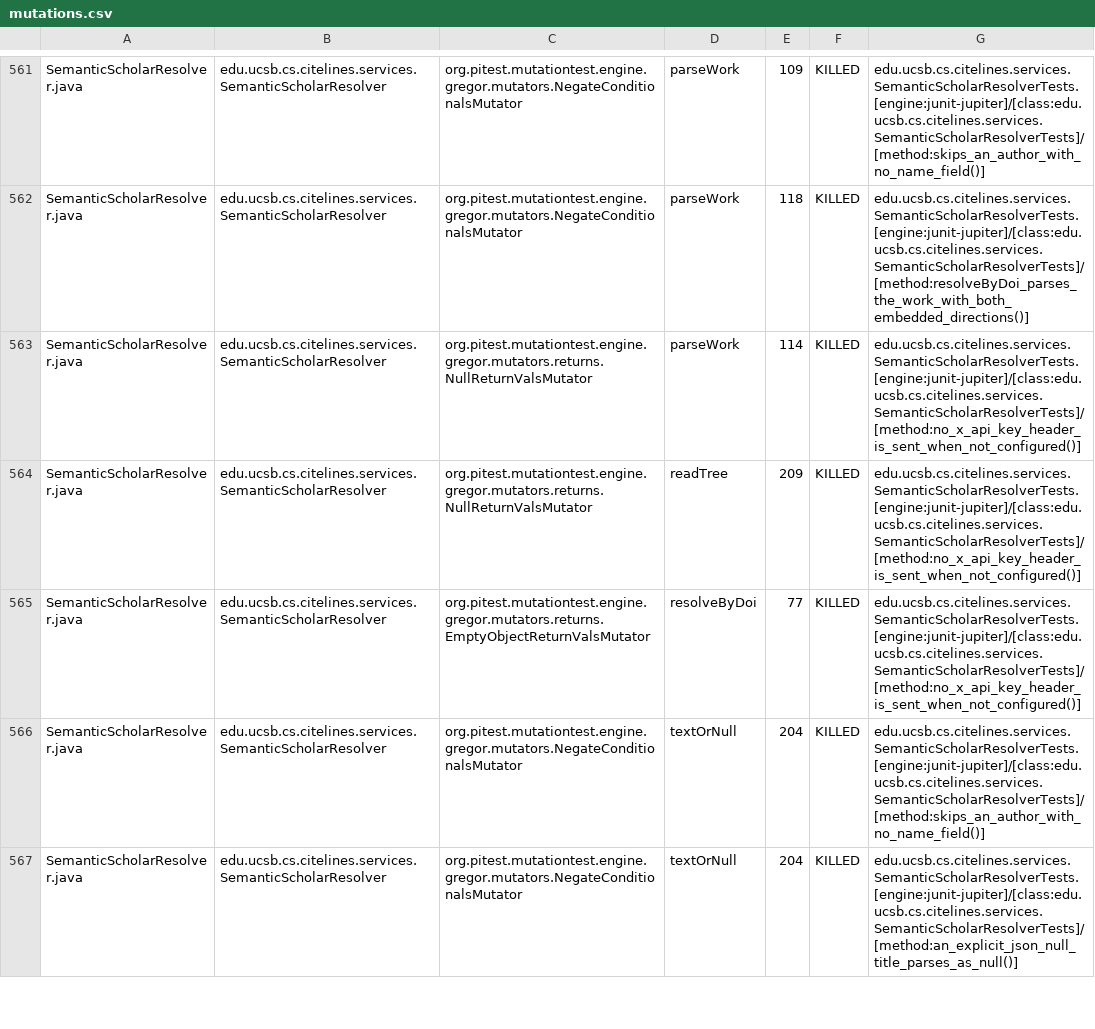
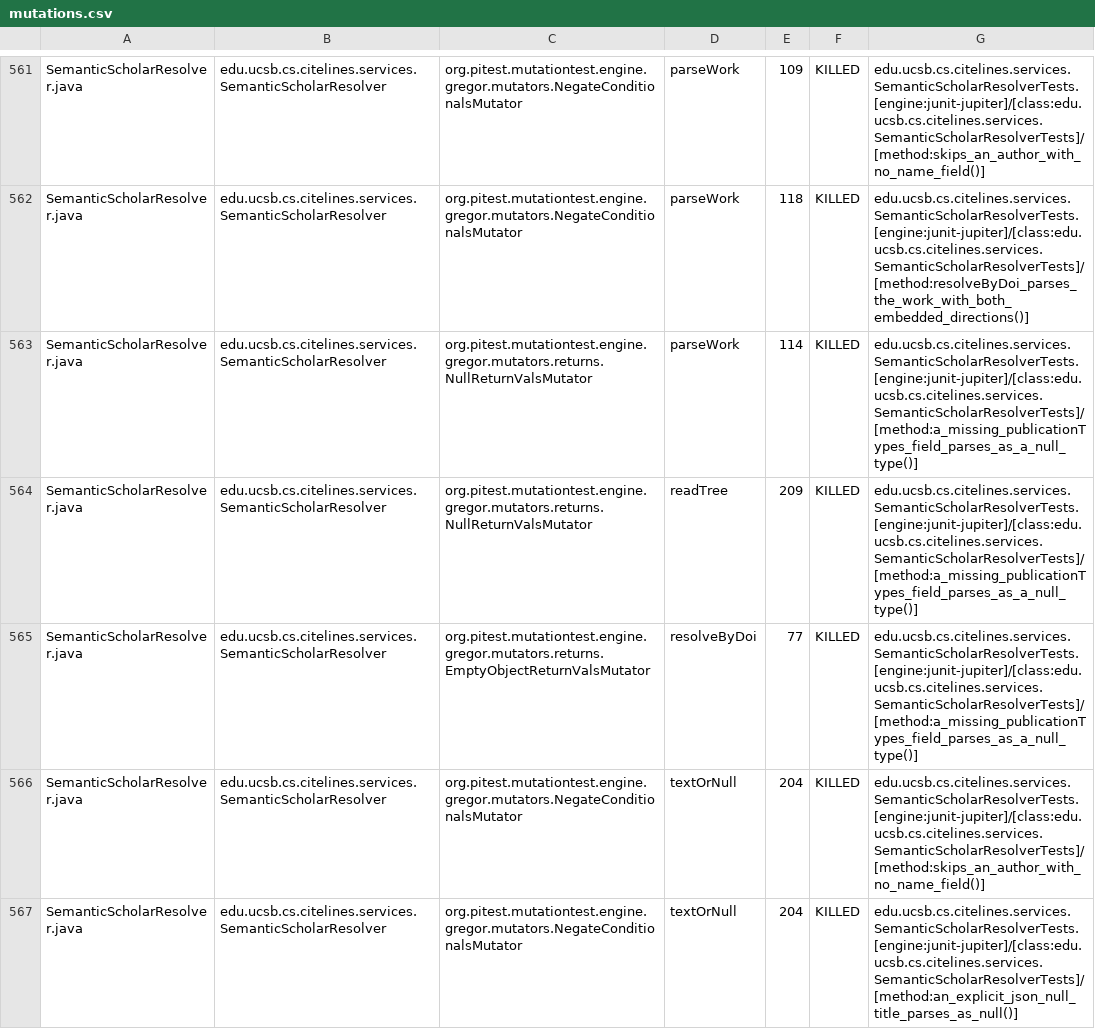
Before and after one commit to ucsb-cs156/proj-citelines, a CSV file: prs/119/pitest/mutations.csv, drawn as a sheet; only a part is shown, gaps mark what is left out; the diff covers the shown part only.

Commit message:
Deploying to gh-pages from @ ucsb-cs156/proj-citelines@79a9f38ebf7e3948b28e7547bc0f12c3204969d1 🚀

```diff
--- a/prs/119/pitest/mutations.csv
+++ b/prs/119/pitest/mutations.csv
@@ -562,5 +562,5 @@ SemanticScholarResolver.java,edu.ucsb.cs.citelines.services.SemanticScholarResol
 SemanticScholarResolver.java,edu.ucsb.cs.citelines.services.SemanticScholarResolver,org.pitest.mutationtest.engine.gregor.mutators.NegateConditionalsMutator,parseWork,118,KILLED,edu.ucsb.cs.citelines.services.SemanticScholarResolverTests.[engine:junit-jupiter]/[class:edu.ucsb.cs.citelines.services.SemanticScholarResolverTests]/[method:resolveByDoi_parses_the_work_with_both_embedded_directions()]
-SemanticScholarResolver.java,edu.ucsb.cs.citelines.services.SemanticScholarResolver,org.pitest.mutationtest.engine.gregor.mutators.returns.NullReturnValsMutator,parseWork,114,KILLED,edu.ucsb.cs.citelines.services.SemanticScholarResolverTests.[engine:junit-jupiter]/[class:edu.ucsb.cs.citelines.services.SemanticScholarResolverTests]/[method:no_x_api_key_header_is_sent_when_not_configured()]
-SemanticScholarResolver.java,edu.ucsb.cs.citelines.services.SemanticScholarResolver,org.pitest.mutationtest.engine.gregor.mutators.returns.NullReturnValsMutator,readTree,209,KILLED,edu.ucsb.cs.citelines.services.SemanticScholarResolverTests.[engine:junit-jupiter]/[class:edu.ucsb.cs.citelines.services.SemanticScholarResolverTests]/[method:no_x_api_key_header_is_sent_when_not_configured()]
-SemanticScholarResolver.java,edu.ucsb.cs.citelines.services.SemanticScholarResolver,org.pitest.mutationtest.engine.gregor.mutators.returns.EmptyObjectReturnValsMutator,resolveByDoi,77,KILLED,edu.ucsb.cs.citelines.services.SemanticScholarResolverTests.[engine:junit-jupiter]/[class:edu.ucsb.cs.citelines.services.SemanticScholarResolverTests]/[method:no_x_api_key_header_is_sent_when_not_configured()]
+SemanticScholarResolver.java,edu.ucsb.cs.citelines.services.SemanticScholarResolver,org.pitest.mutationtest.engine.gregor.mutators.returns.NullReturnValsMutator,parseWork,114,KILLED,edu.ucsb.cs.citelines.services.SemanticScholarResolverTests.[engine:junit-jupiter]/[class:edu.ucsb.cs.citelines.services.SemanticScholarResolverTests]/[method:a_missing_publicationTypes_field_parses_as_a_null_type()]
+SemanticScholarResolver.java,edu.ucsb.cs.citelines.services.SemanticScholarResolver,org.pitest.mutationtest.engine.gregor.mutators.returns.NullReturnValsMutator,readTree,209,KILLED,edu.ucsb.cs.citelines.services.SemanticScholarResolverTests.[engine:junit-jupiter]/[class:edu.ucsb.cs.citelines.services.SemanticScholarResolverTests]/[method:a_missing_publicationTypes_field_parses_as_a_null_type()]
+SemanticScholarResolver.java,edu.ucsb.cs.citelines.services.SemanticScholarResolver,org.pitest.mutationtest.engine.gregor.mutators.returns.EmptyObjectReturnValsMutator,resolveByDoi,77,KILLED,edu.ucsb.cs.citelines.services.SemanticScholarResolverTests.[engine:junit-jupiter]/[class:edu.ucsb.cs.citelines.services.SemanticScholarResolverTests]/[method:a_missing_publicationTypes_field_parses_as_a_null_type()]
 SemanticScholarResolver.java,edu.ucsb.cs.citelines.services.SemanticScholarResolver,org.pitest.mutationtest.engine.gregor.mutators.NegateConditionalsMutator,textOrNull,204,KILLED,edu.ucsb.cs.citelines.services.SemanticScholarResolverTests.[engine:junit-jupiter]/[class:edu.ucsb.cs.citelines.services.SemanticScholarResolverTests]/[method:skips_an_author_with_no_name_field()]
```
Also changed, not shown: 90 edited cells elsewhere in this file, 54 other files.
